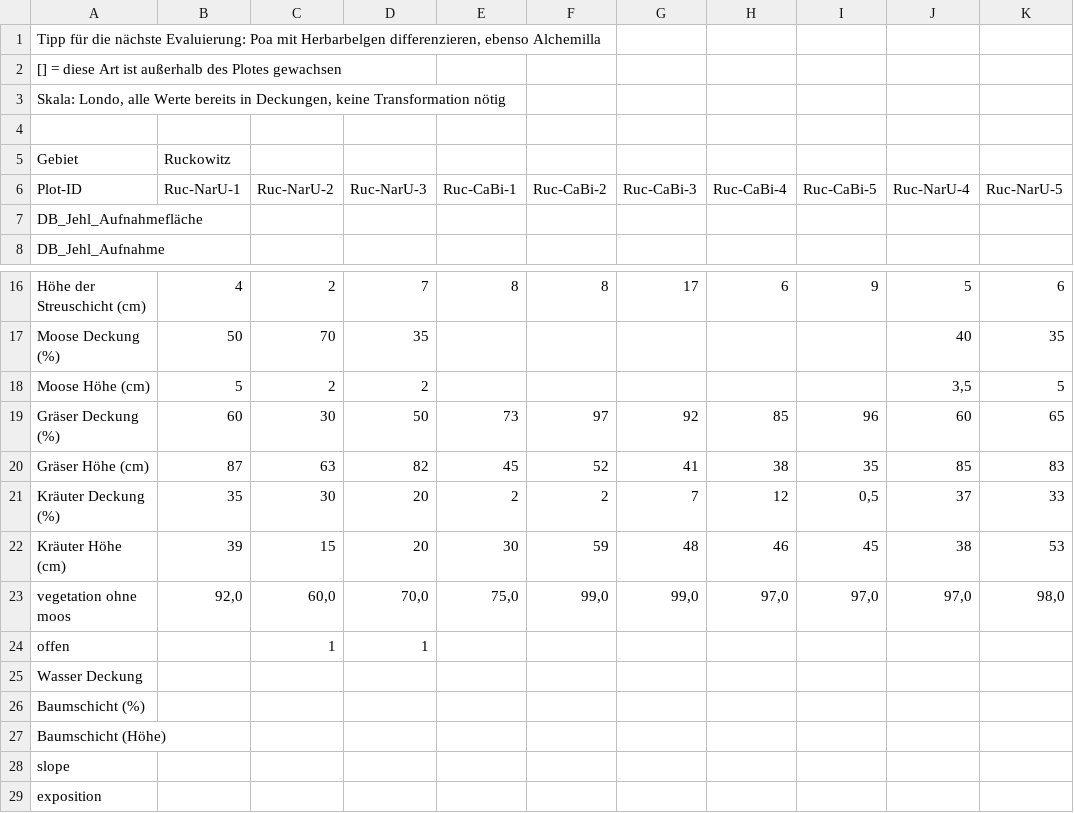
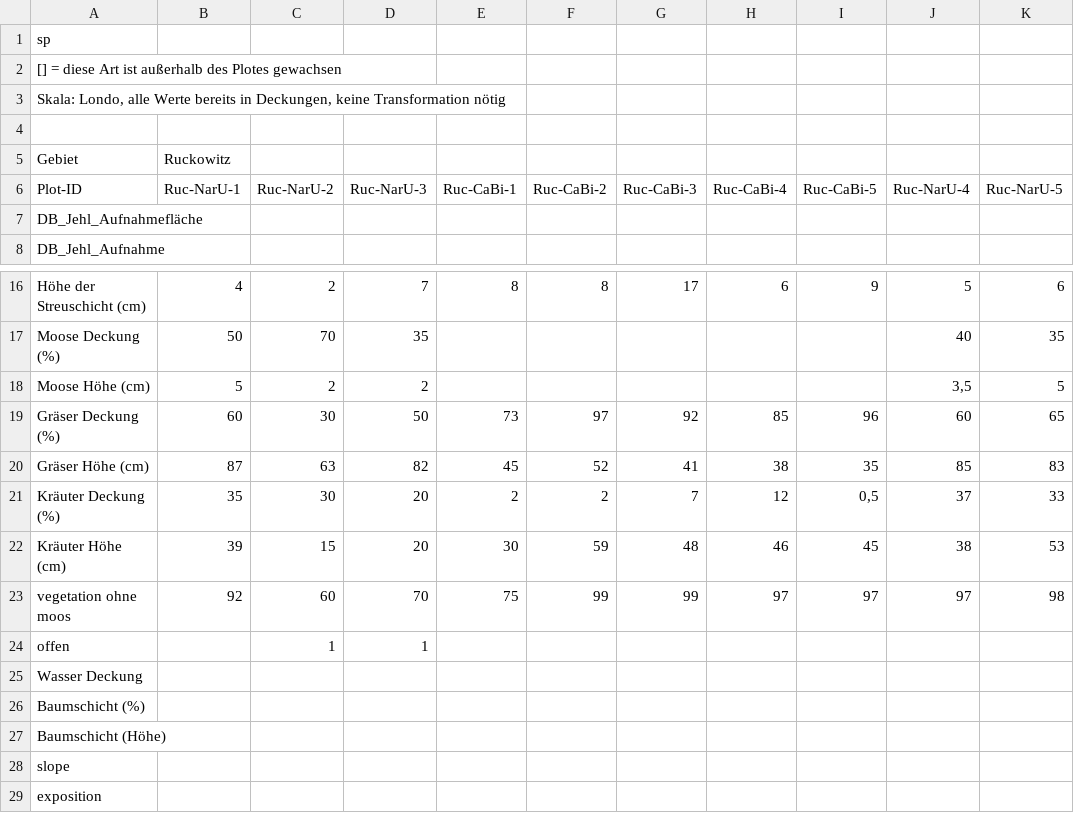
Before and after one commit to LeaOpitz/bachelor_diss, a CSV file: data/data_ruc_brach.csv, drawn as a sheet; only a part is shown, gaps mark what is left out; the diff names each change by its address in the sheet, - before the commit and + after, or states it on an @@ line.

```diff
--- a/data/data_ruc_brach.csv
+++ b/data/data_ruc_brach.csv
-A1 (Plot-ID): Tipp für die nächste Evaluierung: Poa mit Herbarbelgen differenzieren, ebenso Alchemilla
+A1 (Plot-ID): sp
-B23 (Ruc-NarU-1): 92,0
+B23 (Ruc-NarU-1): 92
-C23 (Ruc-NarU-2): 60,0
+C23 (Ruc-NarU-2): 60
-D23 (Ruc-NarU-3): 70,0
+D23 (Ruc-NarU-3): 70
-E23 (Ruc-CaBi-1): 75,0
+E23 (Ruc-CaBi-1): 75
-F23 (Ruc-CaBi-2): 99,0
+F23 (Ruc-CaBi-2): 99
-G23 (Ruc-CaBi-3): 99,0
+G23 (Ruc-CaBi-3): 99
-H23 (Ruc-CaBi-4): 97,0
+H23 (Ruc-CaBi-4): 97
-I23 (Ruc-CaBi-5): 97,0
+I23 (Ruc-CaBi-5): 97
-J23 (Ruc-NarU-4): 97,0
+J23 (Ruc-NarU-4): 97
-K23 (Ruc-NarU-5): 98,0
+K23 (Ruc-NarU-5): 98
```
Also changed, not shown: data/data_hoch.csv, data/data_shaus_brach.csv, 2 other files.
